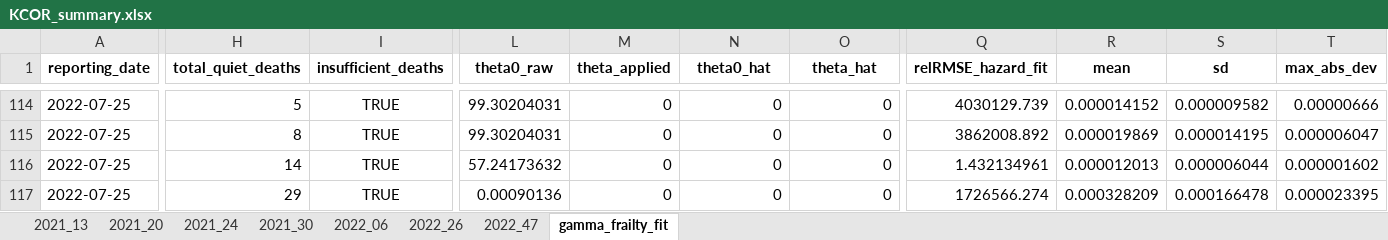
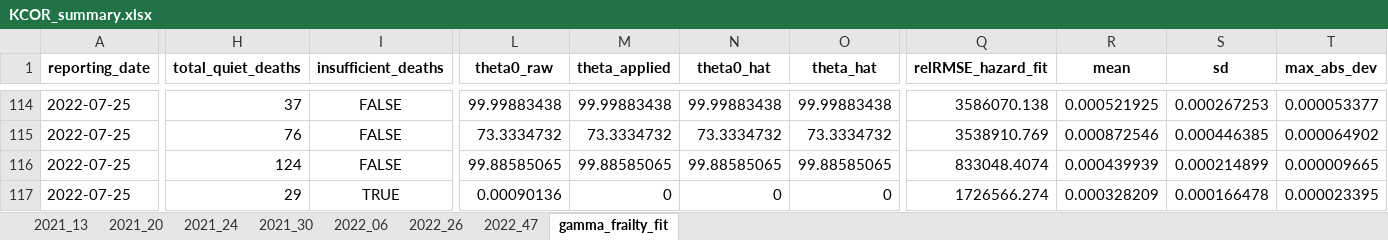
Before and after one commit to skirsch/KCOR, an Excel workbook: data/Czech/KCOR_summary.xlsx, sheet gamma_frailty_fit, drawn as a sheet; only a part is shown, gaps mark what is left out; values as stored, in another font and other column widths than the file's, no borders; the diff covers the shown part only; the diff names each change by its address in the sheet, - before the commit and + after, or states it on an @@ line.

```diff
--- a/data/Czech/KCOR_summary.xlsx (sheet gamma_frailty_fit)
+++ b/data/Czech/KCOR_summary.xlsx (sheet gamma_frailty_fit)
-H114 (total_quiet_deaths): 5
+H114 (total_quiet_deaths): 37
-I114:I116 (insufficient_deaths): TRUE
+I114:I116 (insufficient_deaths): FALSE
-L114 (theta0_raw): 99.30204031
+L114 (theta0_raw): 99.99883438
-M114 (theta_applied): 0
+M114 (theta_applied): 99.99883438
-N114 (theta0_hat): 0
+N114 (theta0_hat): 99.99883438
-O114 (theta_hat): 0
+O114 (theta_hat): 99.99883438
-Q114 (relRMSE_hazard_fit): 4030129.739
+Q114 (relRMSE_hazard_fit): 3586070.138
-R114 (mean): 0.000014152
+R114 (mean): 0.000521925
-S114 (sd): 0.000009582
+S114 (sd): 0.000267253
-T114 (max_abs_dev): 0.00000666
+T114 (max_abs_dev): 0.000053377
-H115 (total_quiet_deaths): 8
+H115 (total_quiet_deaths): 76
-L115 (theta0_raw): 99.30204031
+L115 (theta0_raw): 73.3334732
-M115 (theta_applied): 0
+M115 (theta_applied): 73.3334732
-N115 (theta0_hat): 0
+N115 (theta0_hat): 73.3334732
-O115 (theta_hat): 0
+O115 (theta_hat): 73.3334732
-Q115 (relRMSE_hazard_fit): 3862008.892
+Q115 (relRMSE_hazard_fit): 3538910.769
-R115 (mean): 0.000019869
+R115 (mean): 0.000872546
-S115 (sd): 0.000014195
+S115 (sd): 0.000446385
-T115 (max_abs_dev): 0.000006047
+T115 (max_abs_dev): 0.000064902
-H116 (total_quiet_deaths): 14
+H116 (total_quiet_deaths): 124
-L116 (theta0_raw): 57.24173632
+L116 (theta0_raw): 99.88585065
-M116 (theta_applied): 0
+M116 (theta_applied): 99.88585065
-N116 (theta0_hat): 0
+N116 (theta0_hat): 99.88585065
-O116 (theta_hat): 0
+O116 (theta_hat): 99.88585065
-Q116 (relRMSE_hazard_fit): 1.432134961
+Q116 (relRMSE_hazard_fit): 833048.4074
-R116 (mean): 0.000012013
+R116 (mean): 0.000439939
-S116 (sd): 0.000006044
+S116 (sd): 0.000214899
-T116 (max_abs_dev): 0.000001602
+T116 (max_abs_dev): 0.000009665
```
Also changed, not shown: 1951 edited cells elsewhere in this sheet, sheet 2022_47, sheet 2022_06, sheet 2021_30, sheet 2022_26, sheet 2021_24, sheet 2021_13, 1 more sheet, 2 other files.
